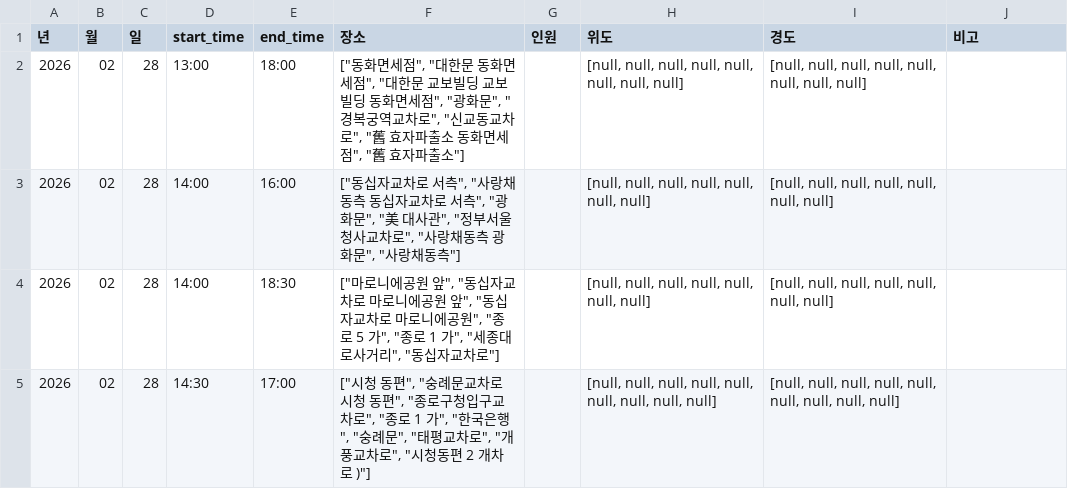
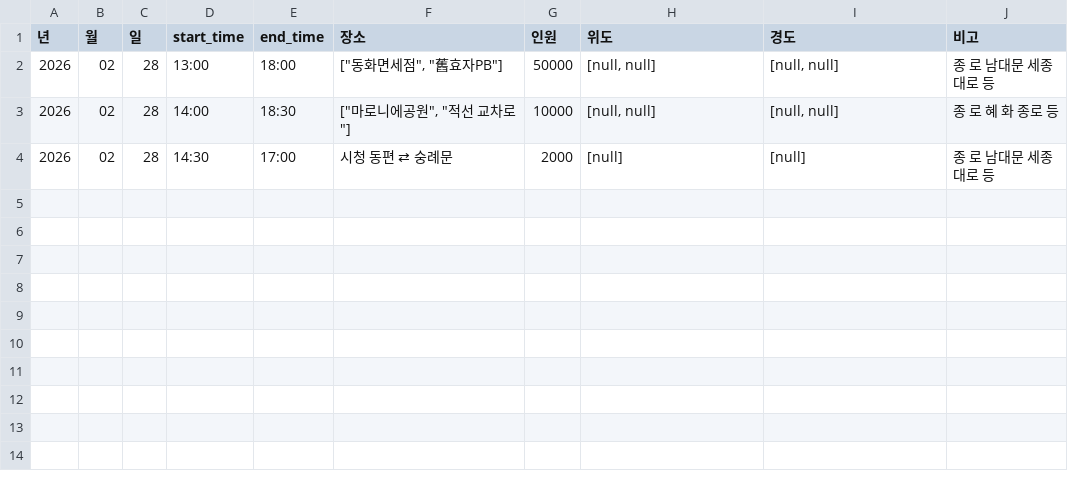
Before and after one commit to MinhaKim02/protest-crawling-database, a CSV file: data/집회정보_통합_종로.csv, drawn as a sheet.

```diff
--- a/data/집회정보_통합_종로.csv
+++ b/data/집회정보_통합_종로.csv
@@ -1,5 +1,4 @@
 년,월,일,start_time,end_time,장소,인원,위도,경도,비고
-2026,02,28,13:00,18:00,"[""동화면세점"", ""대한문 동화면세점"", ""대한문 교보빌딩 교보빌딩 동화면세점"", ""광화문"", ""경복궁역교차로"", ""신교동교차로"", ""舊 효자파출소 동화면세점"", ""舊 효자파출소""]",,"[null, null, null, null, null, null, null, null]","[null, null, null, null, null, null, null, null]",
-2026,02,28,14:00,16:00,"[""동십자교차로 서측"", ""사랑채 동측 동십자교차로 서측"", ""광화문"", ""美 대사관"", ""정부서울청사교차로"", ""사랑채동측 광화문"", ""사랑채동측""]",,"[null, null, null, null, null, null, null]","[null, null, null, null, null, null, null]",
-2026,02,28,14:00,18:30,"[""마로니에공원 앞"", ""동십자교차로 마로니에공원 앞"", ""동십자교차로 마로니에공원"", ""종로 5 가"", ""종로 1 가"", ""세종대로사거리"", ""동십자교차로""]",,"[null, null, null, null, null, null, null]","[null, null, null, null, null, null, null]",
-2026,02,28,14:30,17:00,"[""시청 동편"", ""숭례문교차로 시청 동편"", ""종로구청입구교차로"", ""종로 1 가"", ""한국은행"", ""숭례문"", ""태평교차로"", ""개풍교차로"", ""시청동편 2 개차로 )""]",,"[null, null, null, null, null, null, null, null, null]","[null, null, null, null, null, null, null, null, null]",
+2026,02,28,13:00,18:00,"[""동화면세점"", ""舊효자PB""]",50000,"[null, null]","[null, null]",종 로 남대문 세종대로 등
+2026,02,28,14:00,18:30,"[""마로니에공원"", ""적선 교차로""]",10000,"[null, null]","[null, null]",종 로 혜 화 종로 등
+2026,02,28,14:30,17:00,시청 동편 ⇄ 숭례문,2000,[null],[null],종 로 남대문 세종대로 등
```
Also changed, not shown: data/집회정보_통합.csv.
